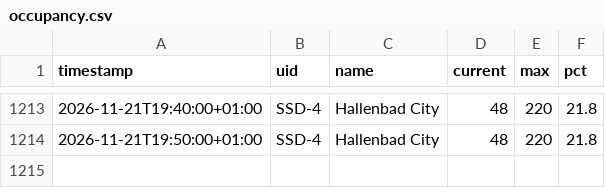
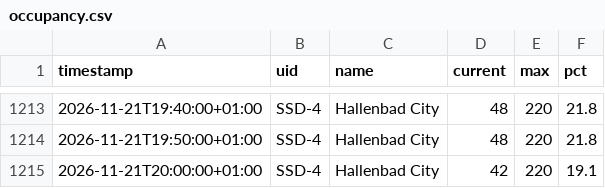
Before and after one commit to sazziemcsaz/hallenbad-city-tracker, a CSV file: occupancy.csv, drawn as a sheet; only a part is shown, gaps mark what is left out.

```diff
--- a/occupancy.csv
+++ b/occupancy.csv
@@ -1214 +1214,2 @@ timestamp,uid,name,current,max,pct
 2026-11-21T19:50:00+01:00,SSD-4,Hallenbad City,48,220,21.8
+2026-11-21T20:00:00+01:00,SSD-4,Hallenbad City,42,220,19.1
```
Also changed, not shown: 1 other file.
